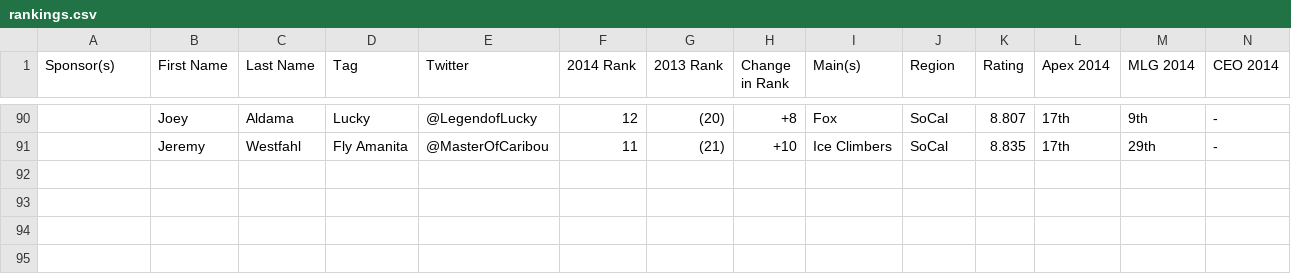
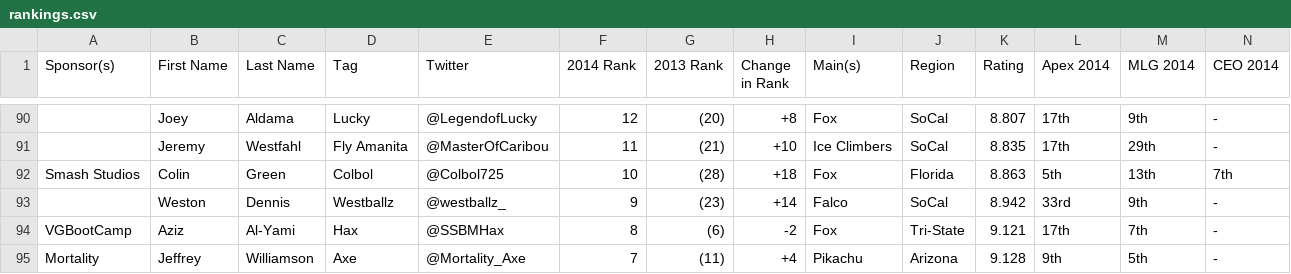
Before and after one commit to jiangtyd/melee_scripts, a CSV file: miom_top100_2014/rankings.csv, drawn as a sheet; only a part is shown, gaps mark what is left out; rows hold the shown columns only; the diff names each change by its address in the sheet, - before the commit and + after, or states it on an @@ line.

Commit message:
Updated with ranks 10-7

```diff
--- a/miom_top100_2014/rankings.csv
+++ b/miom_top100_2014/rankings.csv
+row 92: Smash Studios | Colin | Green | Colbol | @Colbol725 | 10 | (28) | +18 | Fox | Florida | 8.863 | 5th | 13th | 7th
+row 93:  | Weston | Dennis | Westballz | @westballz_ | 9 | (23) | +14 | Falco | SoCal | 8.942 | 33rd | 9th | -
+row 94: VGBootCamp | Aziz | Al-Yami | Hax | @SSBMHax | 8 | (6) | -2 | Fox | Tri-State | 9.121 | 17th | 7th | -
+row 95: Mortality | Jeffrey | Williamson | Axe | @Mortality_Axe | 7 | (11) | +4 | Pikachu | Arizona | 9.128 | 9th | 5th | -
```
Also changed, not shown: 3 other files.
